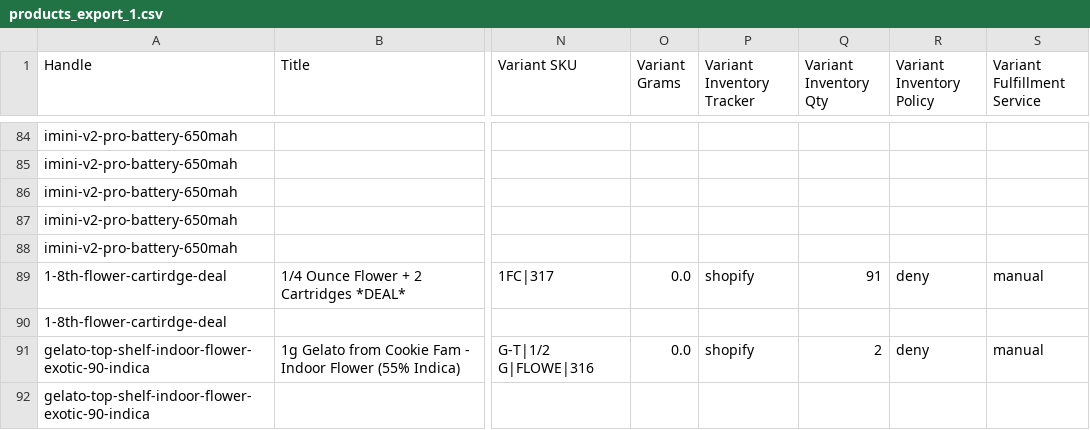
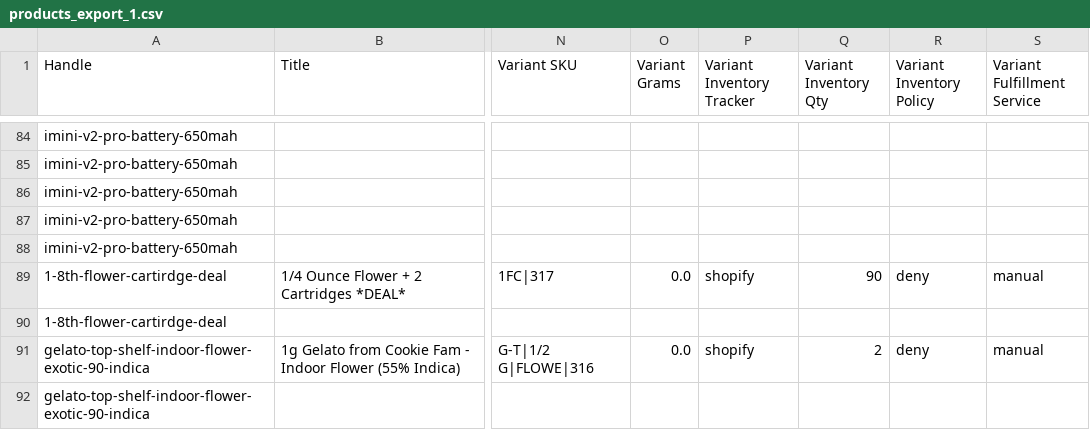
Before and after one commit to sebcampos/ShopifyRepo, a CSV file: products_export_1.csv, drawn as a sheet; only a part is shown, gaps mark what is left out; the diff covers the shown part only; the diff names each change by its address in the sheet, - before the commit and + after, or states it on an @@ line.

```diff
--- a/products_export_1.csv
+++ b/products_export_1.csv
-Q89 (Variant Inventory Qty): 91
+Q89 (Variant Inventory Qty): 90
```
Also changed, not shown: 60 edited cells elsewhere in this file, 4 other files.
